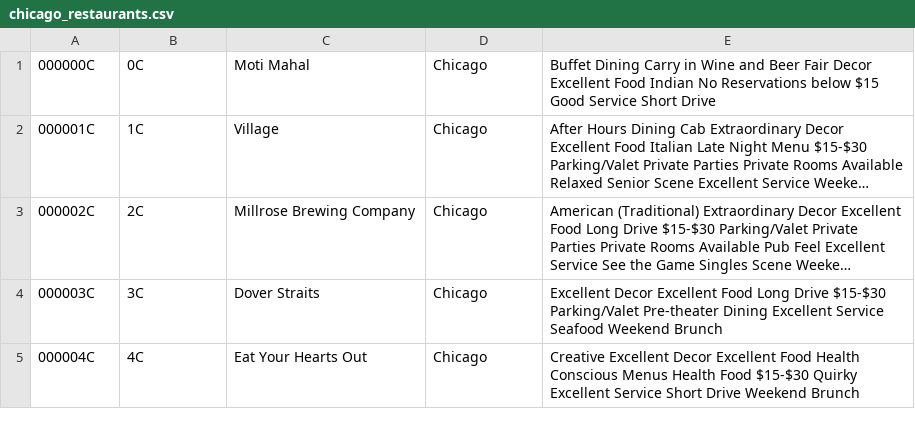
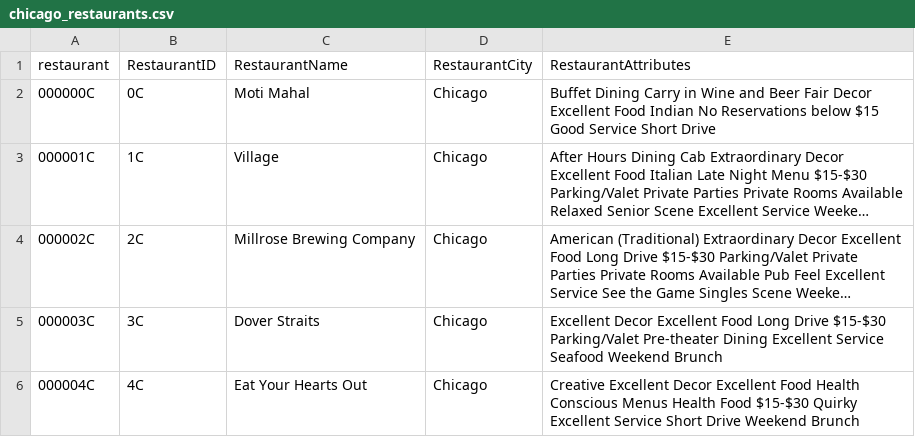
Before and after one commit to ajsCDSA1040/RestaurantRecommender, a CSV file: chicago_restaurants.csv, drawn as a sheet; only a part is shown; long unchanged cells end in …; the diff names each change by its address in the sheet, - before the commit and + after, or states it on an @@ line.

Commit message:
Update chicago_restaurants.csv

```diff
--- a/chicago_restaurants.csv
+++ b/chicago_restaurants.csv
+row 1: restaurant | RestaurantID | RestaurantName | RestaurantCity | RestaurantAttributes
```
